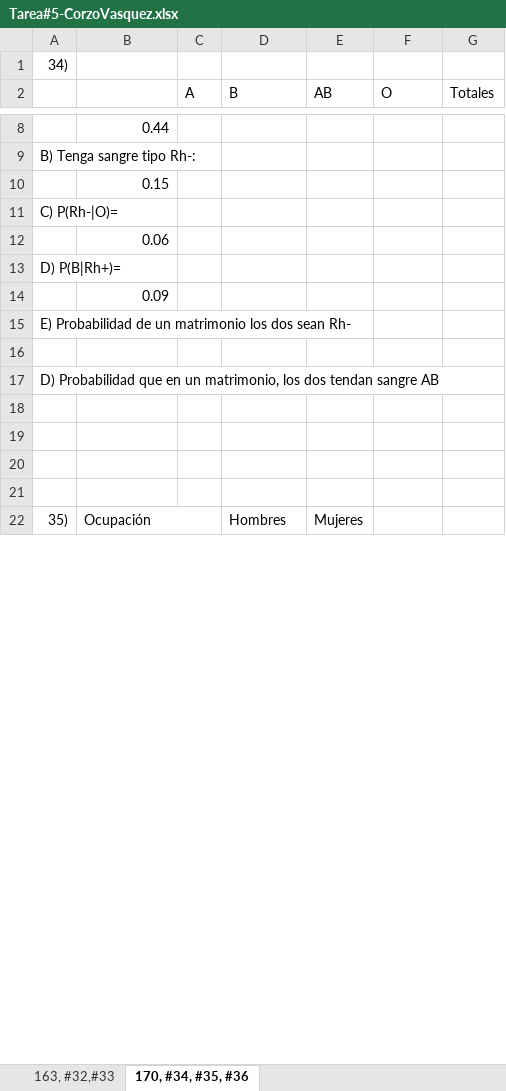
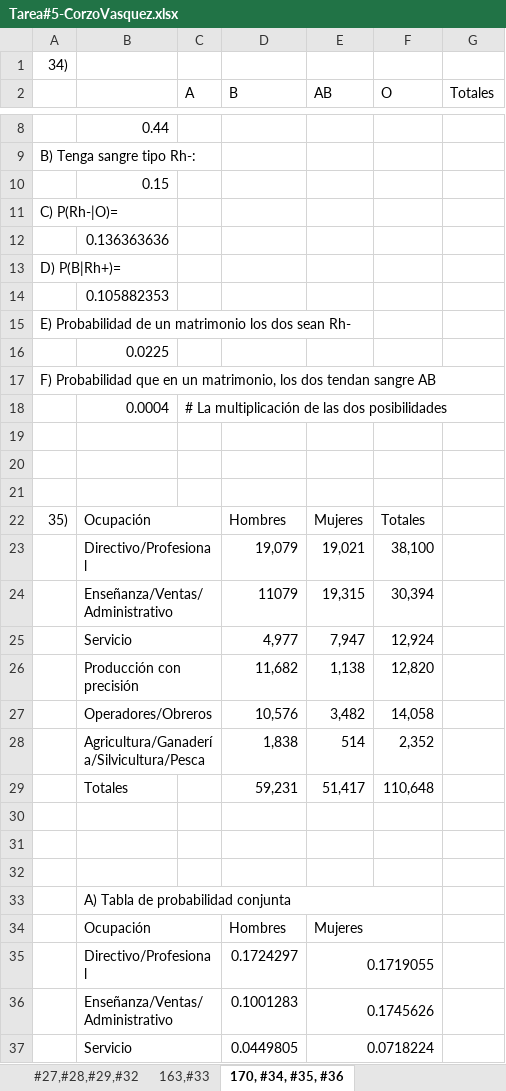
Before and after one commit to DavidCorzo/2.1, an Excel workbook: ___Estadistica_1-Notas___/__Entregables__/Tarea#5/Tarea#5-CorzoVasquez.xlsx, sheet 170, #34, #35, #36, drawn as a sheet; only a part is shown, gaps mark what is left out; values as stored, in another font and other column widths than the file's, no cell formats; addresses are those after the commit; the diff covers the shown part only; the diff names each change by its address in the sheet, - before the commit and + after, or states it on an @@ line.

```diff
--- a/___Estadistica_1-Notas___/__Entregables__/Tarea#5/Tarea#5-CorzoVasquez.xlsx (sheet 170, #34, #35, #36)
+++ b/___Estadistica_1-Notas___/__Entregables__/Tarea#5/Tarea#5-CorzoVasquez.xlsx (sheet 170, #34, #35, #36)
-sheet tab: 163, #32,#33
+sheet tab: 163,#33
+sheet tab: #27,#28,#29,#32
-B12: 0.06
+B12: 0.136363636
-B14: 0.09
+B14: 0.105882353
-B16: (empty)
+B16: 0.0225
-A17: D) Probabilidad que…
+A17: F) Probabilidad que…
+row 18:  | 0.0004 | # La multiplicación de las dos posibilidades
+row 22: 35) | Ocupación |  | Hombres | Mujeres | Totales
+row 23:  | Directivo/Profesional |  | 19,079 | 19,021 | 38,100
+row 24:  | Enseñanza/Ventas/Administrativo |  | 11079 | 19,315 | 30,394
+row 25:  | Servicio |  | 4,977 | 7,947 | 12,924
+row 26:  | Producción con precisión |  | 11,682 | 1,138 | 12,820
+row 27:  | Operadores/Obreros |  | 10,576 | 3,482 | 14,058
+row 28:  | Agricultura/Ganadería/Silvicultura/Pesca |  | 1,838 | 514 | 2,352
+row 29:  | Totales |  | 59,231 | 51,417 | 110,648
+row 31: (empty)
+row 32: (empty)
+row 33:  | A) Tabla de probabilidad conjunta
-A34: 35)
+A34: (empty)
+E34:F34 merged
+row 35:  | Directivo/Profesional |  | 0.1724297 | 0.1719055
+row 36:  | Enseñanza/Ventas/Administrativo |  | 0.1001283 | 0.1745626
+row 37:  | Servicio |  | 0.0449805 | 0.0718224
```
Also changed, not shown: 39 added rows, 18 edited cells and merged cells elsewhere in this sheet, sheet 163,#33, cell formats, 5 other files.
